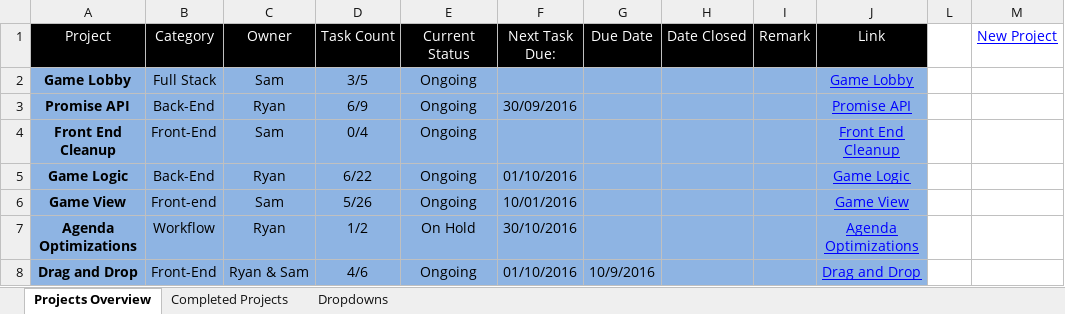
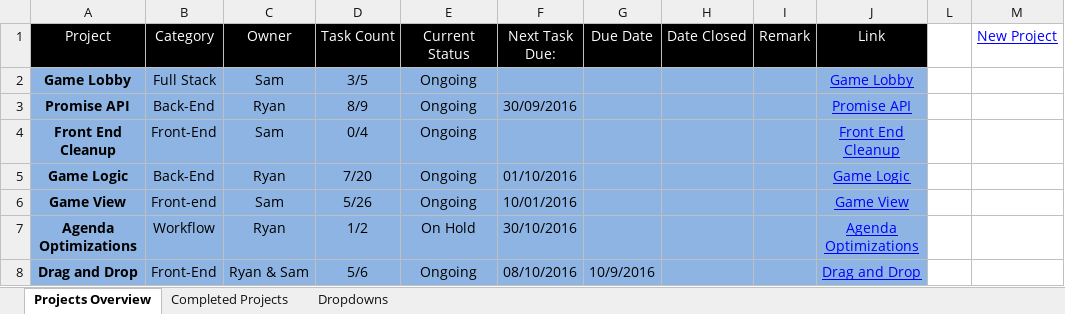
Before and after one commit to cuttle-cards/cuttle, an Excel workbook: Cuttle Agenda/OVERVIEW.xlsm, sheet Projects Overview, drawn as a sheet; values as stored, in another font and other column widths than the file's, no borders; charts and pictures and conditional formats not drawn; the diff names each change by its address in the sheet, - before the commit and + after, or states it on an @@ line.

```diff
--- a/Cuttle Agenda/OVERVIEW.xlsm (sheet Projects Overview)
+++ b/Cuttle Agenda/OVERVIEW.xlsm (sheet Projects Overview)
-D3 (Task Count): 6/9
+D3 (Task Count): 8/9
-D5 (Task Count): 6/22
+D5 (Task Count): 7/20
-D8 (Task Count): 4/6
+D8 (Task Count): 5/6
-F8 (Next Task Due:): 01/10/2016
+F8 (Next Task Due:): 08/10/2016
```
Also changed, not shown: charts or pictures, Cuttle Agenda/Drag and Drop.xlsm, Cuttle Agenda/Game Logic.xlsm, 1 other file.
